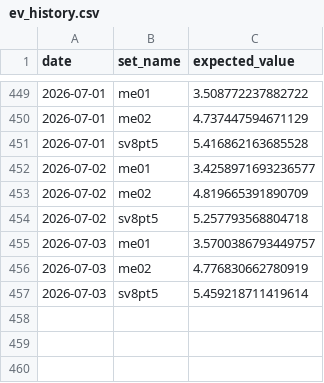
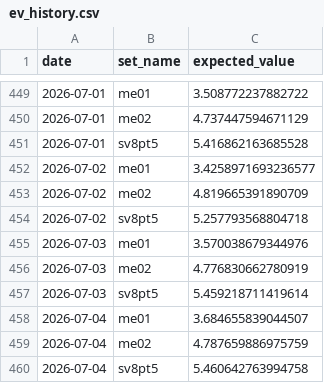
Before and after one commit to matthewisaiahchua-wq/pokemontcgtracker1-1, a CSV file: ev_history.csv, drawn as a sheet; only a part is shown, gaps mark what is left out.

Commit message:
Auto-update EV: Sat Jul  4 10:18:49 UTC 2026

```diff
--- a/ev_history.csv
+++ b/ev_history.csv
@@ -454,4 +454,7 @@ date,set_name,expected_value
 2026-07-02,sv8pt5,5.257793568804718
-2026-07-03,me01,3.5700386793449757
+2026-07-03,me01,3.570038679344976
 2026-07-03,me02,4.776830662780919
 2026-07-03,sv8pt5,5.459218711419614
+2026-07-04,me01,3.684655839044507
+2026-07-04,me02,4.787659886975759
+2026-07-04,sv8pt5,5.460642763994758
```
